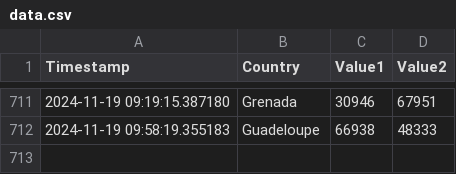
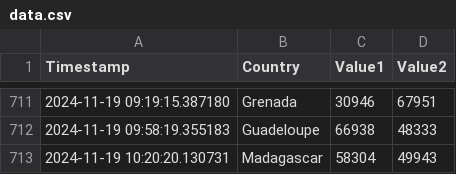
Before and after one commit to Swadeep888/DayTracking, a CSV file: data.csv, drawn as a sheet; only a part is shown, gaps mark what is left out.

Commit message:
Update CSV file with new data

```diff
--- a/data.csv
+++ b/data.csv
@@ -712 +712,2 @@ Timestamp,Country,Value1,Value2
 2024-11-19 09:58:19.355183,Guadeloupe,66938,48333
+2024-11-19 10:20:20.130731,Madagascar,58304,49943
```
